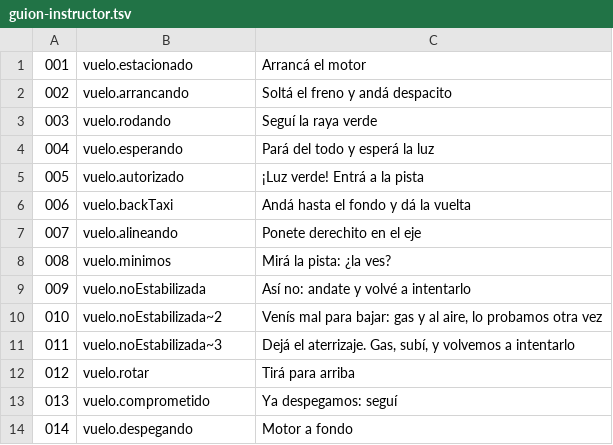
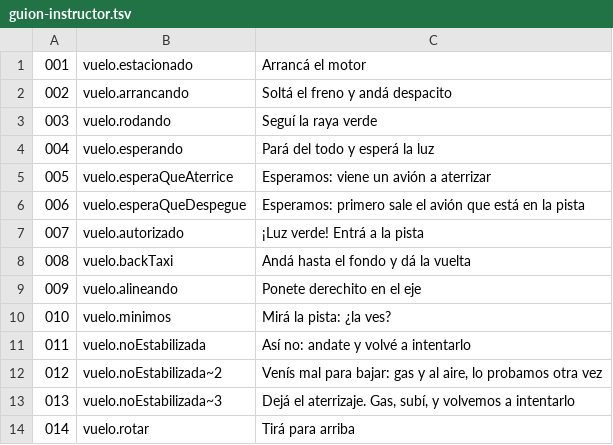
Before and after one commit to OksigeniaSL/oga-veve, a TSV file: docs/voces/guion-instructor.tsv, drawn as a sheet; only a part is shown; the shorter side is filled out with more unchanged rows; addresses are those after the commit; the diff names each change by its address in the sheet, - before the commit and + after, or states it on an @@ line.

```diff
--- a/docs/voces/guion-instructor.tsv
+++ b/docs/voces/guion-instructor.tsv
+row 5: 005 | vuelo.esperaQueAterrice | Esperamos: viene un avión a aterrizar
+row 6: 006 | vuelo.esperaQueDespegue | Esperamos: primero sale el avión que está en la pista
@@ column A renumbered from row 7 down @@
```
Also changed, not shown: docs/voces/frases.tsv, docs/voces/guion-torre-canarias.tsv, 44 other files.
